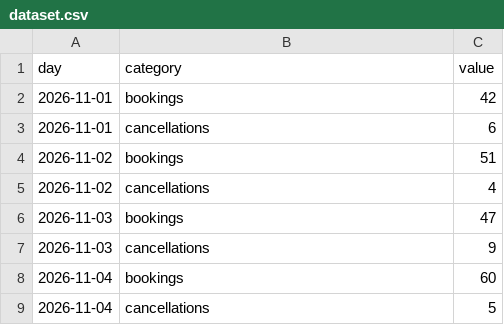
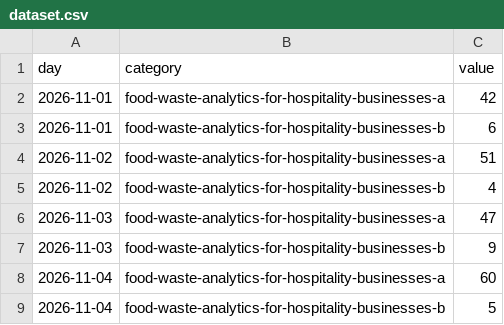
Before and after one commit to shohrabniaz/food-waste-analytics-for-hospitality-businesses, a CSV file: data/dataset.csv, drawn as a sheet.

Commit message:
Add runnable automation: CLI, engine, sample data, and smoke tests.

```diff
--- a/data/dataset.csv
+++ b/data/dataset.csv
@@ -1,9 +1,9 @@
 day,category,value
-2026-11-01,bookings,42
-2026-11-01,cancellations,6
-2026-11-02,bookings,51
-2026-11-02,cancellations,4
-2026-11-03,bookings,47
-2026-11-03,cancellations,9
-2026-11-04,bookings,60
-2026-11-04,cancellations,5
+2026-11-01,food-waste-analytics-for-hospitality-businesses-a,42
+2026-11-01,food-waste-analytics-for-hospitality-businesses-b,6
+2026-11-02,food-waste-analytics-for-hospitality-businesses-a,51
+2026-11-02,food-waste-analytics-for-hospitality-businesses-b,4
+2026-11-03,food-waste-analytics-for-hospitality-businesses-a,47
+2026-11-03,food-waste-analytics-for-hospitality-businesses-b,9
+2026-11-04,food-waste-analytics-for-hospitality-businesses-a,60
+2026-11-04,food-waste-analytics-for-hospitality-businesses-b,5
```
Also changed, not shown: 1 other file.
